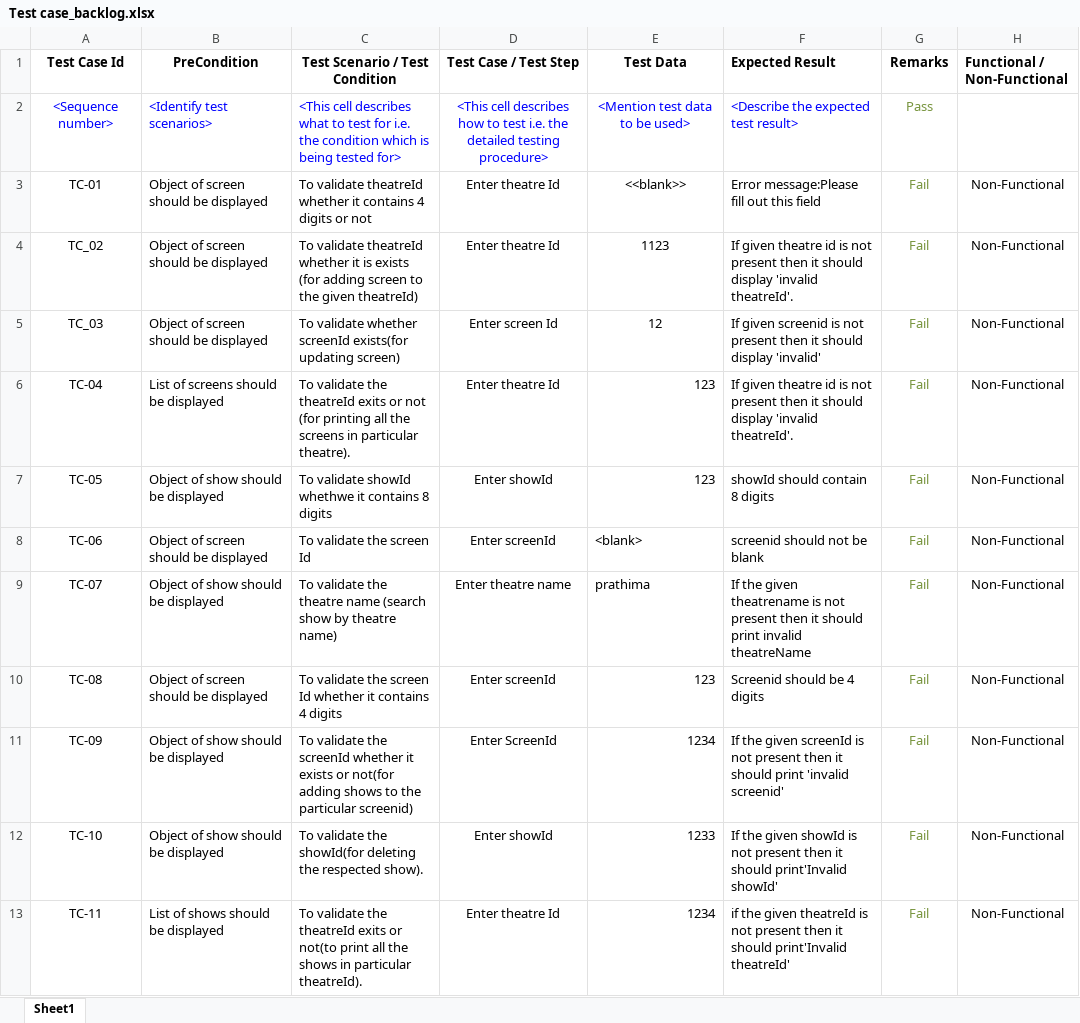
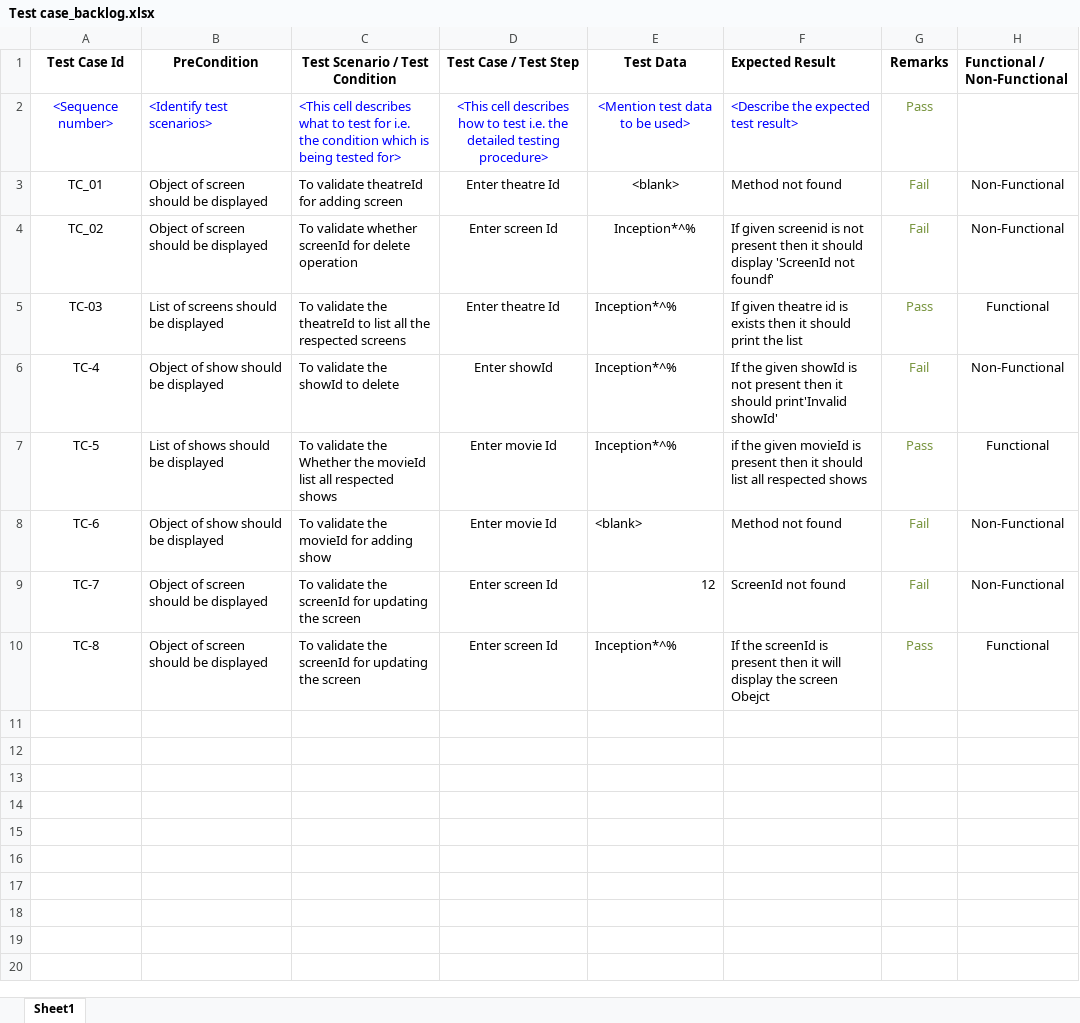
Before and after one commit to BhavaniThatipamula/capG-Bootcamp-OnlineMovie, an Excel workbook: Test case_backlog.xlsx, sheet Sheet1, drawn as a sheet; values as stored, in another font and other column widths than the file's, no borders; removed rows and columns are numbered as before the commit, all else as after; the diff names each change by its address in the sheet, - before the commit and + after, or states it on an @@ line.

Commit message:
Add files via upload
Corrected testcases

```diff
--- a/Test case_backlog.xlsx (sheet Sheet1)
+++ b/Test case_backlog.xlsx (sheet Sheet1)
-A3 (Test Case Id): TC-01
+A3 (Test Case Id): TC_01
-C3 (Test Scenario / Test Condition): …validate theatreId whether it contains 4 digits or not
+C3 (Test Scenario / Test Condition): …validate theatreId for adding screen
-E3 (Test Data): <<blank>>
+E3 (Test Data): <blank>
-F3 (Expected Result): Error message:Please fill out this field
+F3 (Expected Result): Method not found
-C4 (Test Scenario / Test Condition): To validate theatreId whether it is exists (for adding screen to the given theatreId)
+C4 (Test Scenario / Test Condition): To validate whether screenId for delete operation
-D4 (Test Case / Test Step): Enter theatre Id
+D4 (Test Case / Test Step): Enter screen Id
-E4 (Test Data): 1123
+E4 (Test Data): Inception*^%
-F4 (Expected Result): If given theatre id is not present then it should display 'invalid theatreId'.
+F4 (Expected Result): If given screenid is not present then it should display 'ScreenId not foundf'
-row 5: TC_03 | Object of screen should be displayed | To validate whether screenId exists(for updating screen) | Enter screen Id | 12 | If given screenid is not present then it should display 'invalid' | Fail | Non-Functional
-row 6: TC-04 | List of screens should be displayed | To validate the theatreId exits or not (for printing all the screens in particular theatre). | Enter theatre Id | 123 | If given theatre id is not present then it should display 'invalid theatreId'. | Fail | Non-Functional
+row 5: TC-03 | List of screens should be displayed | To validate the theatreId to list all the respected screens | Enter theatre Id | Inception*^% | If given theatre id is exists then it should print the list | Pass | Functional
-A6 (Test Case Id): TC-05
+A6 (Test Case Id): TC-4
-C6 (Test Scenario / Test Condition): To validate showId whethwe it contains 8 digits
+C6 (Test Scenario / Test Condition): To validate the showId to delete
-E6 (Test Data): 123
+E6 (Test Data): Inception*^%
-F6 (Expected Result): showId should contain 8 digits
+F6 (Expected Result): If the given showId is not present then it should print'Invalid showId'
+row 7: TC-5 | List of shows should be displayed | To validate the Whether the movieId list all respected shows | Enter movie Id | Inception*^% | if the given movieId is present then it should list all respected shows | Pass | Functional
-A8 (Test Case Id): TC-06
+A8 (Test Case Id): TC-6
-B8 (PreCondition): Object of screen should be displayed
+B8 (PreCondition): Object of show should be displayed
-C8 (Test Scenario / Test Condition): To validate the screen Id
+C8 (Test Scenario / Test Condition): To validate the movieId for adding show
-D8 (Test Case / Test Step): Enter screenId
+D8 (Test Case / Test Step): Enter movie Id
-F8 (Expected Result): screenid should not be blank
+F8 (Expected Result): Method not found
-row 9: TC-07 | Object of show should be displayed | To validate the theatre name (search show by theatre name) | Enter theatre name | prathima | If the given theatrename is not present then it should print invalid theatreName | Fail | Non-Functional
-A9 (Test Case Id): TC-08
+A9 (Test Case Id): TC-7
-C9 (Test Scenario / Test Condition): …validate the screen Id whether it contains 4 digits
+C9 (Test Scenario / Test Condition): …validate the screenId for updating the screen
-D9 (Test Case / Test Step): Enter screenId
+D9 (Test Case / Test Step): Enter screen Id
-E9 (Test Data): 123
+E9 (Test Data): 12
-F9 (Expected Result): Screenid should be 4 digits
+F9 (Expected Result): ScreenId not found
-row 11: TC-09 | Object of show should be displayed | To validate the screenId whether it exists or not(for adding shows to the particular screenid) | Enter ScreenId | 1234 | If the given screenId is not present then it should print 'invalid screenid' | Fail | Non-Functional
-row 12: TC-10 | Object of show should be displayed | To validate the showId(for deleting the respected show). | Enter showId | 1233 | If the given showId is not present then it should print'Invalid showId' | Fail | Non-Functional
-row 13: TC-11 | List of shows should be displayed | To validate the theatreId exits or not(to print all the shows in particular theatreId). | Enter theatre Id | 1234 | if the given theatreId is not present then it should print'Invalid theatreId' | Fail | Non-Functional
+row 10: TC-8 | Object of screen should be displayed | To validate the screenId for updating the screen | Enter screen Id | Inception*^% | If the screenId is present then it will display the screen Obejct | Pass | Functional
```
